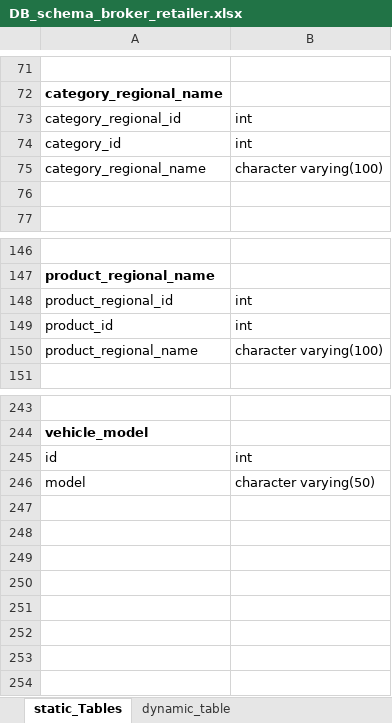
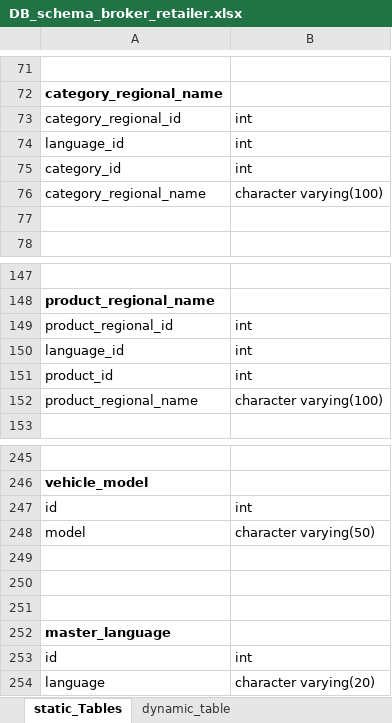
Before and after one commit to PragaL15/farmer_application_backend, an Excel workbook: DB_schema_broker_retailer.xlsx, sheet static_Tables, drawn as a sheet; only a part is shown, gaps mark what is left out; values as stored, in another font and other column widths than the file's, no borders; the diff names each change by its address in the sheet, - before the commit and + after, or states it on an @@ line.

```diff
--- a/DB_schema_broker_retailer.xlsx (sheet static_Tables)
+++ b/DB_schema_broker_retailer.xlsx (sheet static_Tables)
+row 74: language_id | int
+row 150: language_id | int
+row 249: (empty)
+row 250: (empty)
+row 251: (empty)
+row 252: master_language
+row 253: id | int
+row 254: language | character varying(20)
```
Also changed, not shown: sheet roles_access_to_each_table.
